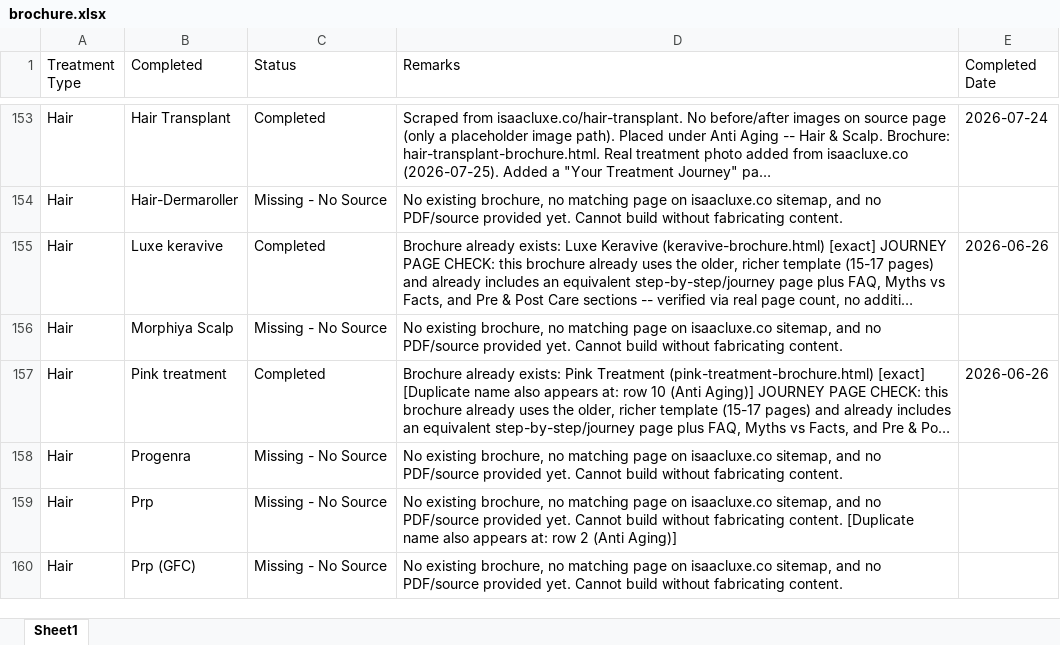
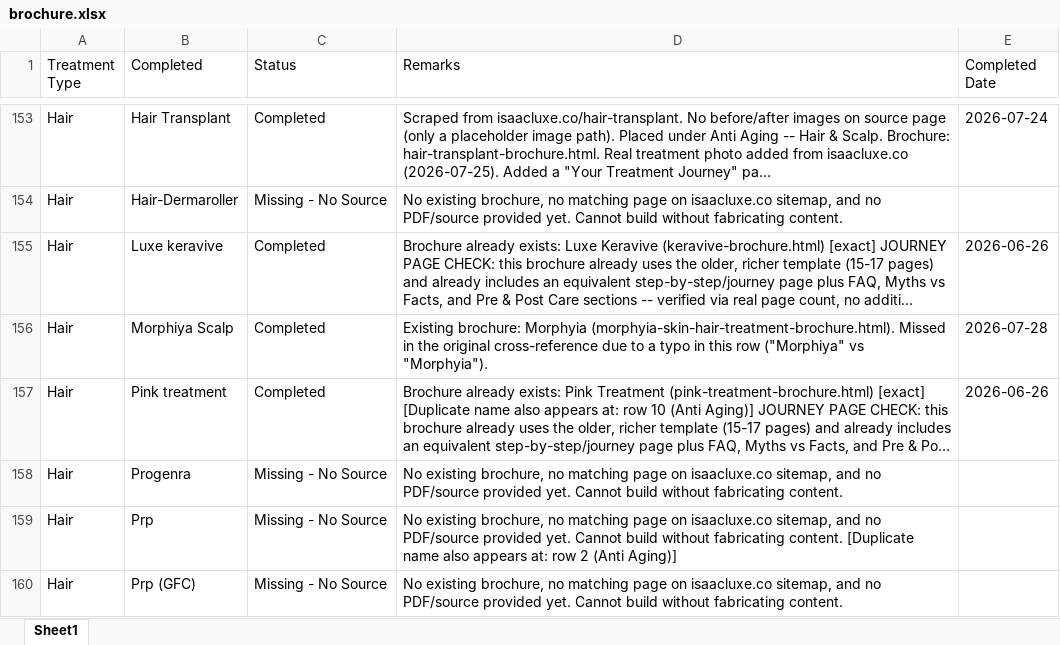
Before and after one commit to adityabhat-max/company-brochure, an Excel workbook: brochure.xlsx, sheet Sheet1, drawn as a sheet; only a part is shown, gaps mark what is left out; long unchanged cells end in …; values as stored, in another font and other column widths than the file's, no borders; the diff covers the shown part only; the diff names each change by its address in the sheet, - before the commit and + after, or states it on an @@ line.

```diff
--- a/brochure.xlsx (sheet Sheet1)
+++ b/brochure.xlsx (sheet Sheet1)
-C156 (Status): Missing - No Source
+C156 (Status): Completed
-D156 (Remarks): No existing brochure, no matching page on isaacluxe.co sitemap, and no PDF/source provided yet. Cannot build without fabricating content.
+D156 (Remarks): Existing brochure: Morphyia (morphyia-skin-hair-treatment-brochure.html). Missed in the original cross-reference due to a typo in this row ("Morphiya" vs "Morphyia").
-E156 (Completed Date): (empty)
+E156 (Completed Date): 2026-07-28
```
Also changed, not shown: 33 edited cells elsewhere in this sheet.
